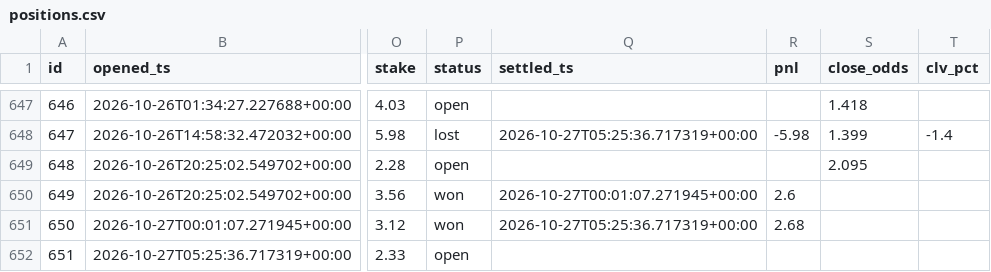
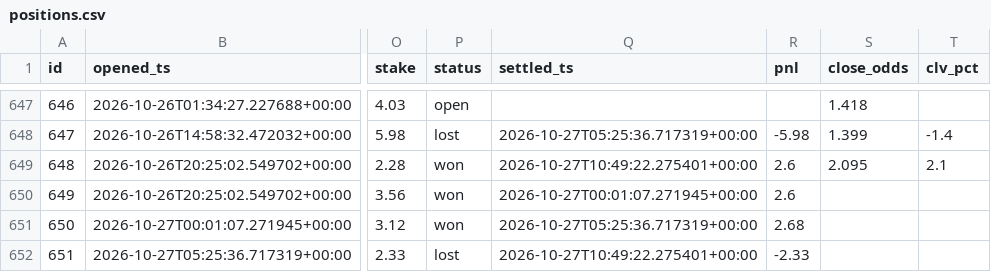
Before and after one commit to JorgeCampe/tennis-signals-bot, a CSV file: tennis_signals_bot/data/positions.csv, drawn as a sheet; only a part is shown, gaps mark what is left out; the diff names each change by its address in the sheet, - before the commit and + after, or states it on an @@ line.

```diff
--- a/tennis_signals_bot/data/positions.csv
+++ b/tennis_signals_bot/data/positions.csv
-P649 (status): open
+P649 (status): won
-Q649 (settled_ts): (empty)
+Q649 (settled_ts): 2026-10-27T10:49:22.275401+00:00
-R649 (pnl): (empty)
+R649 (pnl): 2.6
-T649 (clv_pct): (empty)
+T649 (clv_pct): 2.1
-P652 (status): open
+P652 (status): lost
-Q652 (settled_ts): (empty)
+Q652 (settled_ts): 2026-10-27T10:49:22.275401+00:00
-R652 (pnl): (empty)
+R652 (pnl): -2.33
```
Also changed, not shown: tennis_signals_bot/data/equity.csv, tennis_signals_bot/data/signals.csv, 2 other files.
